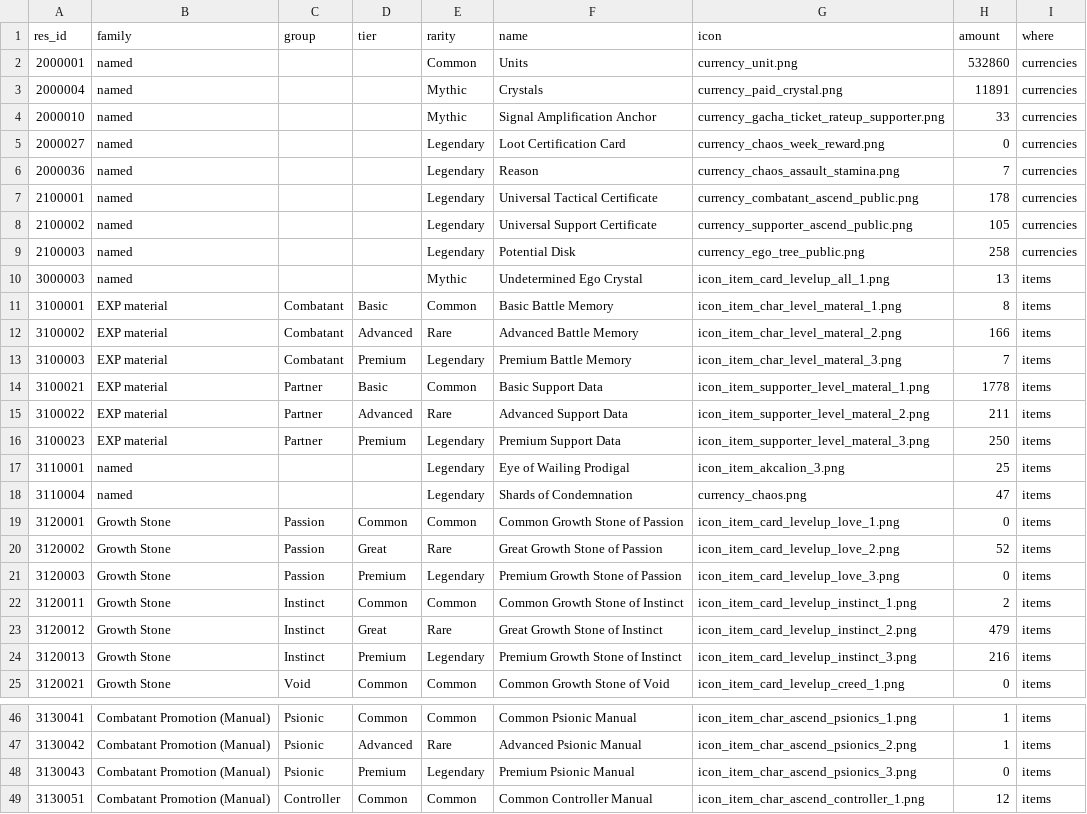
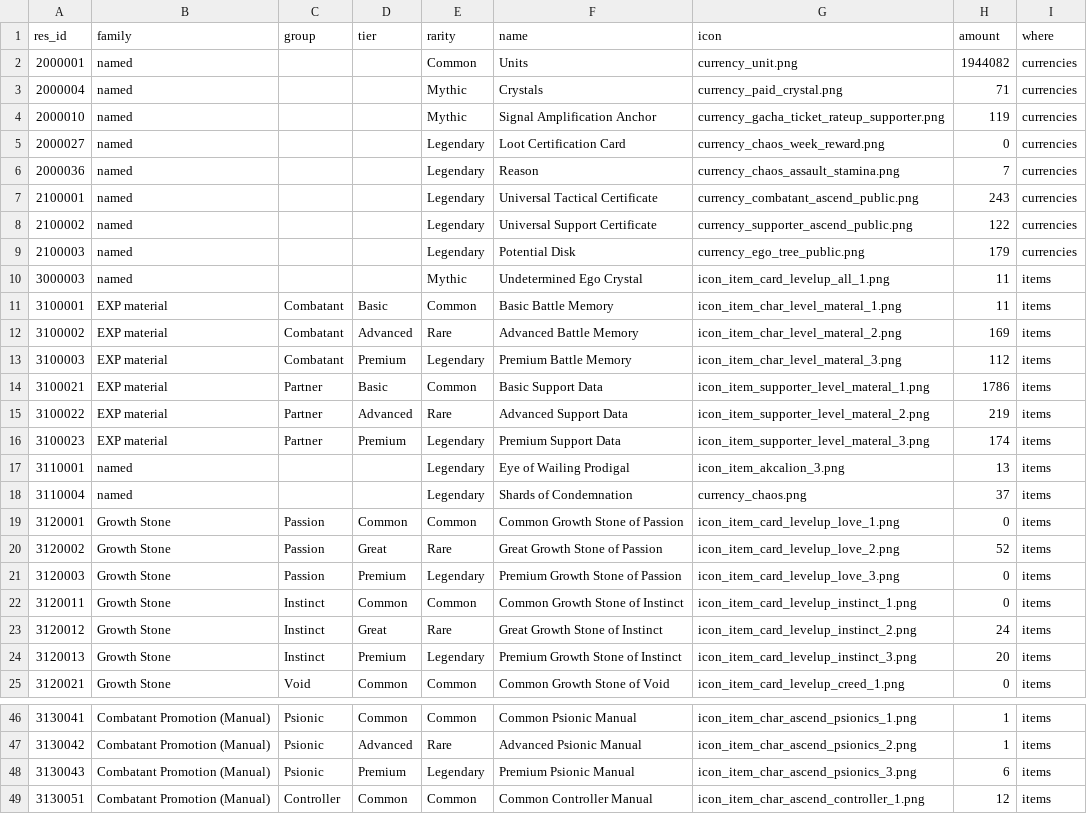
Before and after one commit to Ikkoru/Vribbels-CZN-Optimizer, a TSV file: docs/items_id_known_in_materials.tsv, drawn as a sheet; only a part is shown, gaps mark what is left out; the diff covers the shown part only.

```diff
--- a/docs/items_id_known_in_materials.tsv
+++ b/docs/items_id_known_in_materials.tsv
@@ -1,19 +1,19 @@
 res_id	family	group	tier	rarity	name	icon	amount	where
-2000001	named			Common	Units	currency_unit.png	532860	currencies
-2000004	named			Mythic	Crystals	currency_paid_crystal.png	11891	currencies
-2000010	named			Mythic	Signal Amplification Anchor	currency_gacha_ticket_rateup_supporter.png	33	currencies
+2000001	named			Common	Units	currency_unit.png	1944082	currencies
+2000004	named			Mythic	Crystals	currency_paid_crystal.png	71	currencies
+2000010	named			Mythic	Signal Amplification Anchor	currency_gacha_ticket_rateup_supporter.png	119	currencies
 2000027	named			Legendary	Loot Certification Card	currency_chaos_week_reward.png	0	currencies
 2000036	named			Legendary	Reason	currency_chaos_assault_stamina.png	7	currencies
-2100001	named			Legendary	Universal Tactical Certificate	currency_combatant_ascend_public.png	178	currencies
-2100002	named			Legendary	Universal Support Certificate	currency_supporter_ascend_public.png	105	currencies
-2100003	named			Legendary	Potential Disk	currency_ego_tree_public.png	258	currencies
-3000003	named			Mythic	Undetermined Ego Crystal	icon_item_card_levelup_all_1.png	13	items
-3100001	EXP material	Combatant	Basic	Common	Basic Battle Memory	icon_item_char_level_materal_1.png	8	items
-3100002	EXP material	Combatant	Advanced	Rare	Advanced Battle Memory	icon_item_char_level_materal_2.png	166	items
-3100003	EXP material	Combatant	Premium	Legendary	Premium Battle Memory	icon_item_char_level_materal_3.png	7	items
-3100021	EXP material	Partner	Basic	Common	Basic Support Data	icon_item_supporter_level_materal_1.png	1778	items
-3100022	EXP material	Partner	Advanced	Rare	Advanced Support Data	icon_item_supporter_level_materal_2.png	211	items
-3100023	EXP material	Partner	Premium	Legendary	Premium Support Data	icon_item_supporter_level_materal_3.png	250	items
-3110001	named			Legendary	Eye of Wailing Prodigal	icon_item_akcalion_3.png	25	items
-3110004	named			Legendary	Shards of Condemnation	currency_chaos.png	47	items
+2100001	named			Legendary	Universal Tactical Certificate	currency_combatant_ascend_public.png	243	currencies
+2100002	named			Legendary	Universal Support Certificate	currency_supporter_ascend_public.png	122	currencies
+2100003	named			Legendary	Potential Disk	currency_ego_tree_public.png	179	currencies
+3000003	named			Mythic	Undetermined Ego Crystal	icon_item_card_levelup_all_1.png	11	items
+3100001	EXP material	Combatant	Basic	Common	Basic Battle Memory	icon_item_char_level_materal_1.png	11	items
+3100002	EXP material	Combatant	Advanced	Rare	Advanced Battle Memory	icon_item_char_level_materal_2.png	169	items
+3100003	EXP material	Combatant	Premium	Legendary	Premium Battle Memory	icon_item_char_level_materal_3.png	112	items
+3100021	EXP material	Partner	Basic	Common	Basic Support Data	icon_item_supporter_level_materal_1.png	1786	items
+3100022	EXP material	Partner	Advanced	Rare	Advanced Support Data	icon_item_supporter_level_materal_2.png	219	items
+3100023	EXP material	Partner	Premium	Legendary	Premium Support Data	icon_item_supporter_level_materal_3.png	174	items
+3110001	named			Legendary	Eye of Wailing Prodigal	icon_item_akcalion_3.png	13	items
+3110004	named			Legendary	Shards of Condemnation	currency_chaos.png	37	items
 3120001	Growth Stone	Passion	Common	Common	Common Growth Stone of Passion	icon_item_card_levelup_love_1.png	0	items
@@ -21,5 +21,5 @@ res_id	family	group	tier	rarity	name	icon	amount	where
 3120003	Growth Stone	Passion	Premium	Legendary	Premium Growth Stone of Passion	icon_item_card_levelup_love_3.png	0	items
-3120011	Growth Stone	Instinct	Common	Common	Common Growth Stone of Instinct	icon_item_card_levelup_instinct_1.png	2	items
-3120012	Growth Stone	Instinct	Great	Rare	Great Growth Stone of Instinct	icon_item_card_levelup_instinct_2.png	479	items
-3120013	Growth Stone	Instinct	Premium	Legendary	Premium Growth Stone of Instinct	icon_item_card_levelup_instinct_3.png	216	items
+3120011	Growth Stone	Instinct	Common	Common	Common Growth Stone of Instinct	icon_item_card_levelup_instinct_1.png	0	items
+3120012	Growth Stone	Instinct	Great	Rare	Great Growth Stone of Instinct	icon_item_card_levelup_instinct_2.png	24	items
+3120013	Growth Stone	Instinct	Premium	Legendary	Premium Growth Stone of Instinct	icon_item_card_levelup_instinct_3.png	20	items
 3120021	Growth Stone	Void	Common	Common	Common Growth Stone of Void	icon_item_card_levelup_creed_1.png	0	items
@@ -47,3 +47,3 @@ res_id	family	group	tier	rarity	name	icon	amount	where
 3130042	Combatant Promotion (Manual)	Psionic	Advanced	Rare	Advanced Psionic Manual	icon_item_char_ascend_psionics_2.png	1	items
-3130043	Combatant Promotion (Manual)	Psionic	Premium	Legendary	Premium Psionic Manual	icon_item_char_ascend_psionics_3.png	0	items
+3130043	Combatant Promotion (Manual)	Psionic	Premium	Legendary	Premium Psionic Manual	icon_item_char_ascend_psionics_3.png	6	items
 3130051	Combatant Promotion (Manual)	Controller	Common	Common	Common Controller Manual	icon_item_char_ascend_controller_1.png	12	items
```
Also changed, not shown: 2 edited cells elsewhere in this file, docs/items_id_known_not_in_materials.tsv, docs/items_id_unknown.tsv, 1 other file.
